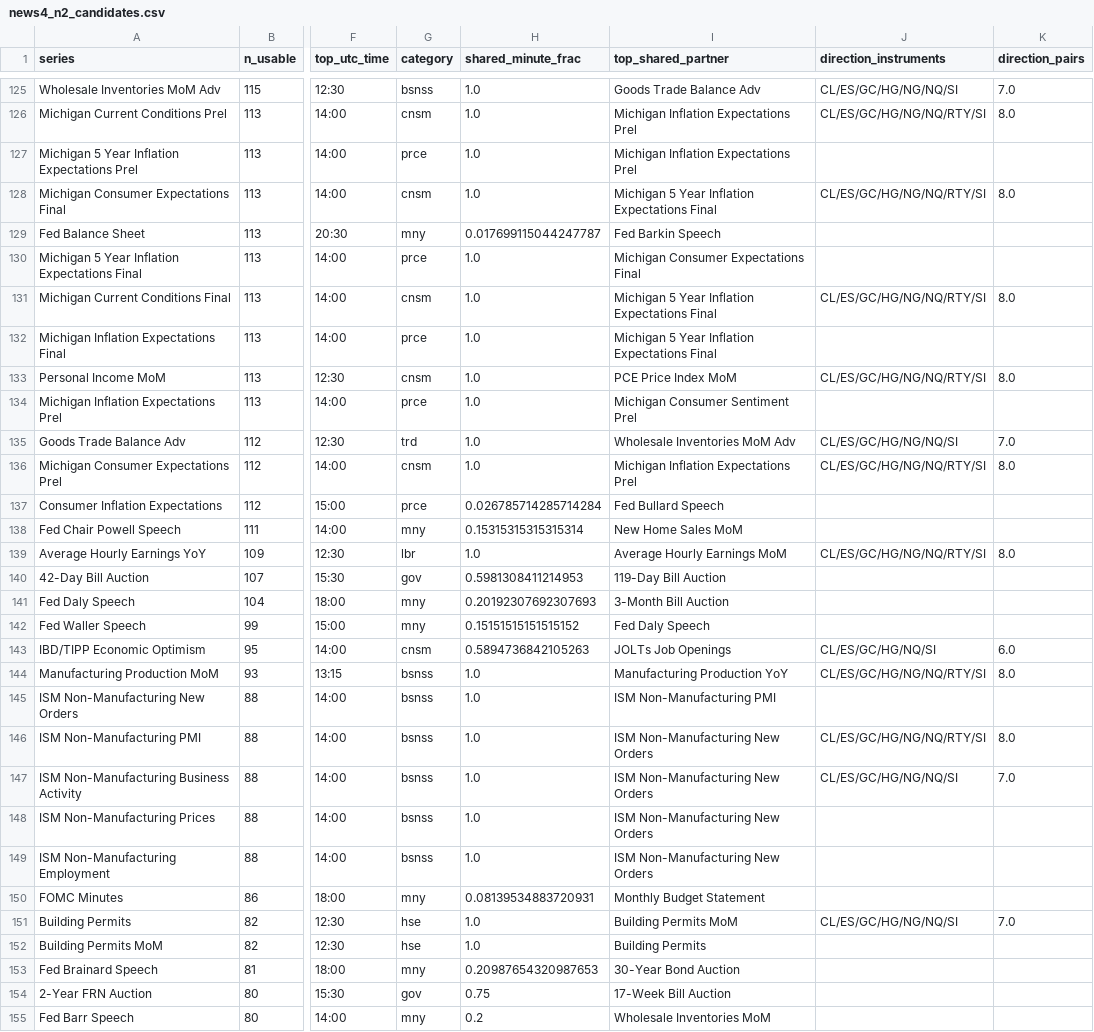
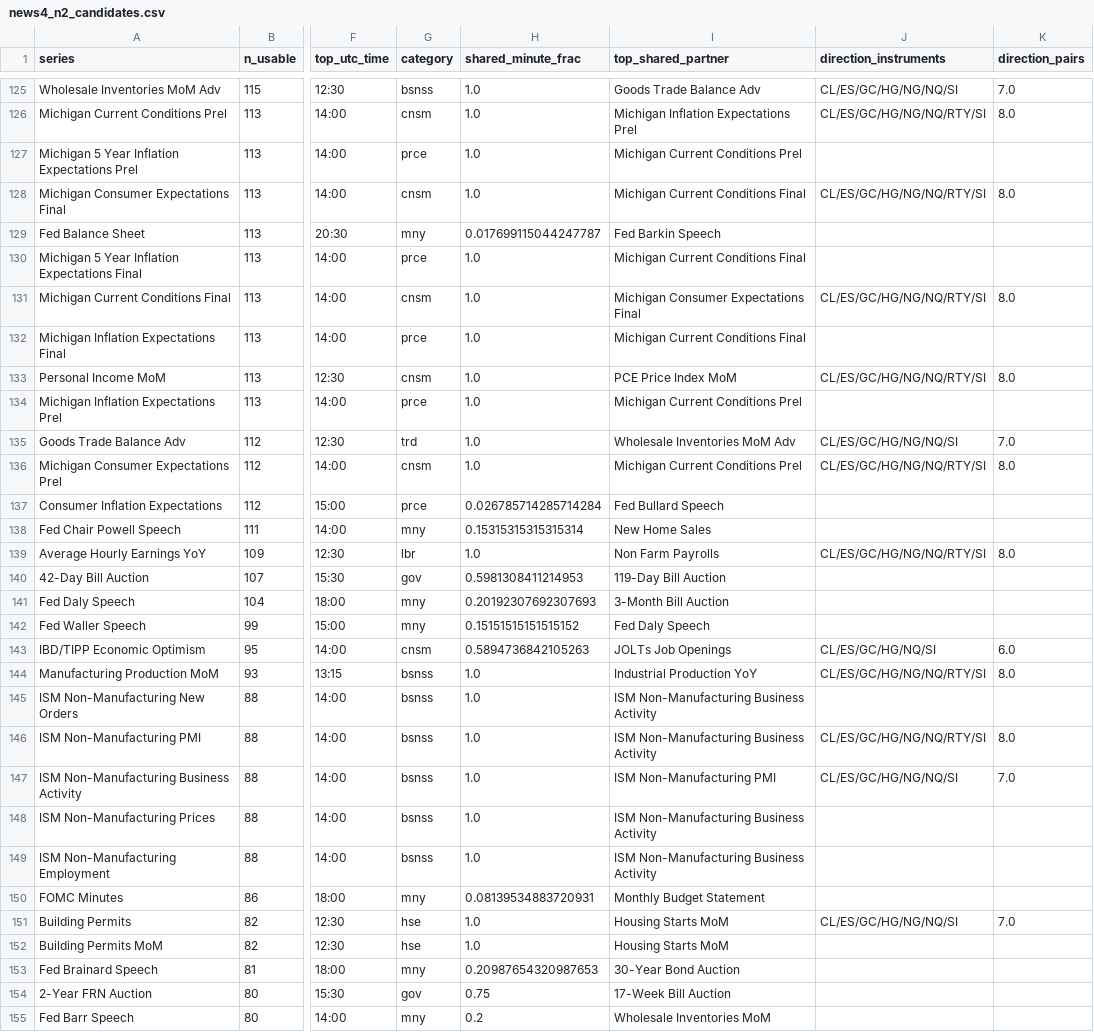
Before and after one commit to mulhamfetna/trading-strategy-finder, a CSV file: subprojects/Parametric-Indicators/optimize/fundamentals/news4_n2_candidates.csv, drawn as a sheet; only a part is shown, gaps mark what is left out; the diff covers the shown part only; the diff names each change by its address in the sheet, - before the commit and + after, or states it on an @@ line.

```diff
--- a/subprojects/Parametric-Indicators/optimize/fundamentals/news4_n2_candidates.csv
+++ b/subprojects/Parametric-Indicators/optimize/fundamentals/news4_n2_candidates.csv
-I127 (top_shared_partner): Michigan Inflation Expectations Prel
+I127 (top_shared_partner): Michigan Current Conditions Prel
-I128 (top_shared_partner): Michigan 5 Year Inflation Expectations Final
+I128 (top_shared_partner): Michigan Current Conditions Final
-I130 (top_shared_partner): Michigan Consumer Expectations Final
+I130 (top_shared_partner): Michigan Current Conditions Final
-I131 (top_shared_partner): Michigan 5 Year Inflation Expectations Final
+I131 (top_shared_partner): Michigan Consumer Expectations Final
-I132 (top_shared_partner): Michigan 5 Year Inflation Expectations Final
+I132 (top_shared_partner): Michigan Current Conditions Final
-I134 (top_shared_partner): Michigan Consumer Sentiment Prel
+I134 (top_shared_partner): Michigan Current Conditions Prel
-I136 (top_shared_partner): Michigan Inflation Expectations Prel
+I136 (top_shared_partner): Michigan Current Conditions Prel
-I138 (top_shared_partner): New Home Sales MoM
+I138 (top_shared_partner): New Home Sales
-I139 (top_shared_partner): Average Hourly Earnings MoM
+I139 (top_shared_partner): Non Farm Payrolls
-I144 (top_shared_partner): Manufacturing Production YoY
+I144 (top_shared_partner): Industrial Production YoY
-I145 (top_shared_partner): ISM Non-Manufacturing PMI
+I145 (top_shared_partner): ISM Non-Manufacturing Business Activity
-I146 (top_shared_partner): ISM Non-Manufacturing New Orders
+I146 (top_shared_partner): ISM Non-Manufacturing Business Activity
-I147 (top_shared_partner): ISM Non-Manufacturing New Orders
+I147 (top_shared_partner): ISM Non-Manufacturing PMI
-I148:I149 (top_shared_partner): ISM Non-Manufacturing New Orders
+I148:I149 (top_shared_partner): ISM Non-Manufacturing Business Activity
-I151 (top_shared_partner): Building Permits MoM
+I151 (top_shared_partner): Housing Starts MoM
-I152 (top_shared_partner): Building Permits
+I152 (top_shared_partner): Housing Starts MoM
```
Also changed, not shown: 64 edited cells elsewhere in this file, subprojects/Parametric-Indicators/optimize/fundamentals/news4_coverage_matrix.csv, 12 other files.
